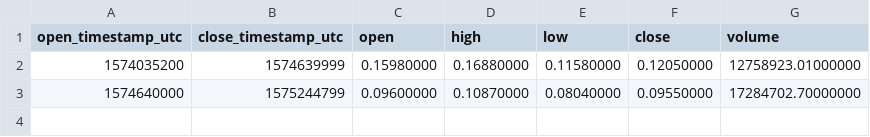
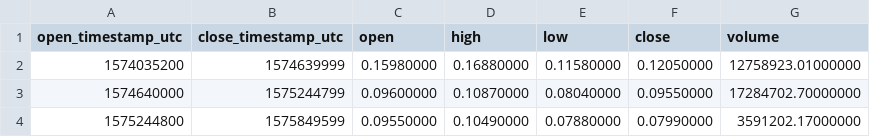
Before and after one commit to cryptobigbro/binance-CTXCUSDT, a CSV file: binance-CTXCUSDT-1w.csv, drawn as a sheet.

```diff
--- a/binance-CTXCUSDT-1w.csv
+++ b/binance-CTXCUSDT-1w.csv
@@ -3 +3,2 @@ open_timestamp_utc,close_timestamp_utc,open,high,low,close,volume
 1574640000,1575244799,0.09600000,0.10870000,0.08040000,0.09550000,17284702.70000000
+1575244800,1575849599,0.09550000,0.10490000,0.07880000,0.07990000,3591202.17000000
```
Also changed, not shown: binance-CTXCUSDT-1d.csv, binance-CTXCUSDT-1h.csv, 1 other file.
